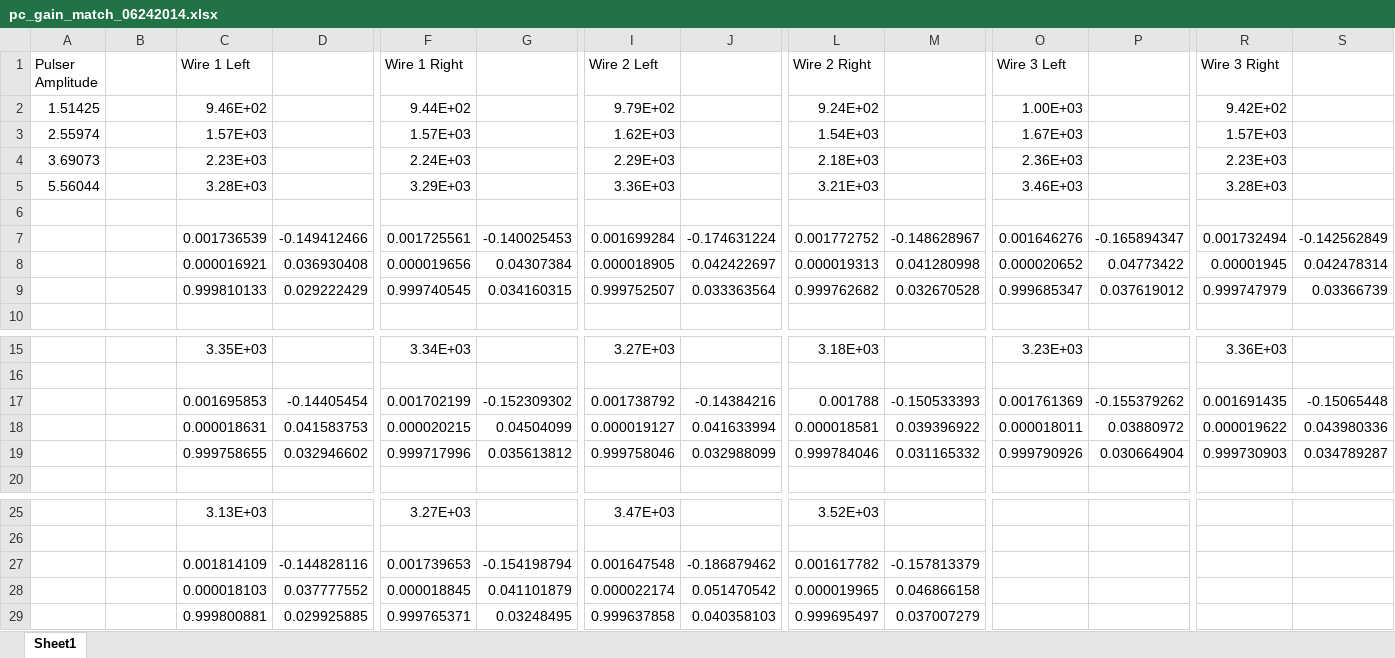
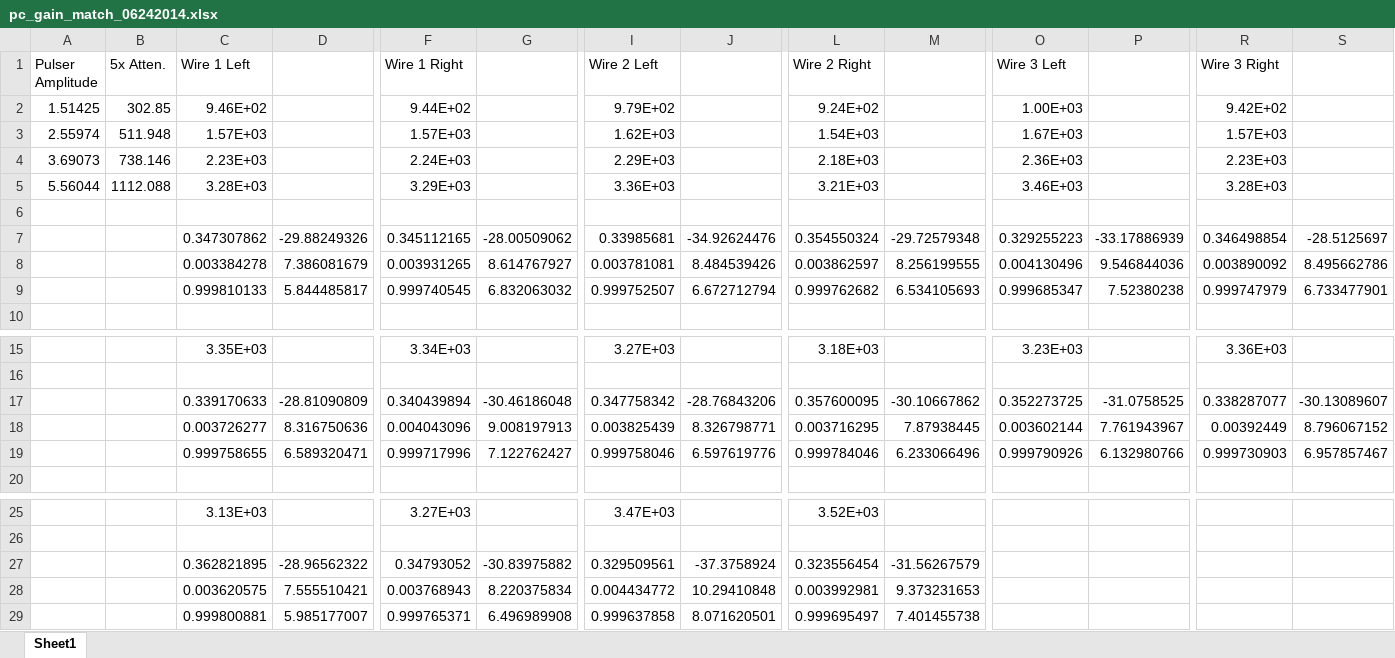
Before and after one commit to kold3d/analysis-c12-triumf, an Excel workbook: excel_files/pc_gain_match_06242014.xlsx, sheet Sheet1, drawn as a sheet; only a part is shown, gaps mark what is left out; values as stored, in another font and other column widths than the file's, no borders; removed rows and columns are numbered as before the commit, all else as after; rows hold the shown columns only; the diff names each change by its address in the sheet, - before the commit and + after, or states it on an @@ line.

```diff
--- a/excel_files/pc_gain_match_06242014.xlsx (sheet Sheet1)
+++ b/excel_files/pc_gain_match_06242014.xlsx (sheet Sheet1)
-B1: (empty)
+B1: 5x Atten.
-B2 (5x Atten.): (empty)
+B2 (5x Atten.): 302.85
-B3 (5x Atten.): (empty)
+B3 (5x Atten.): 511.948
-B4 (5x Atten.): (empty)
+B4 (5x Atten.): 738.146
-B5 (5x Atten.): (empty)
+B5 (5x Atten.): 1112.088
-row 7:  |  | 0.001736539 | -0.149412466 | 0.001725561 | -0.140025453 | 0.001699284 | -0.174631224 | 0.001772752 | -0.148628967 | 0.001646276 | -0.165894347 | 0.001732494 | -0.142562849
-row 8:  |  | 0.000016921 | 0.036930408 | 0.000019656 | 0.04307384 | 0.000018905 | 0.042422697 | 0.000019313 | 0.041280998 | 0.000020652 | 0.04773422 | 0.00001945 | 0.042478314
+row 7:  |  | 0.347307862 | -29.88249326 | 0.345112165 | -28.00509062 | 0.33985681 | -34.92624476 | 0.354550324 | -29.72579348 | 0.329255223 | -33.17886939 | 0.346498854 | -28.5125697
+row 8:  |  | 0.003384278 | 7.386081679 | 0.003931265 | 8.614767927 | 0.003781081 | 8.484539426 | 0.003862597 | 8.256199555 | 0.004130496 | 9.546844036 | 0.003890092 | 8.495662786
-D9: 0.029222429
+D9: 5.844485817
-G9: 0.034160315
+G9: 6.832063032
-J9: 0.033363564
+J9: 6.672712794
-M9: 0.032670528
+M9: 6.534105693
-P9: 0.037619012
+P9: 7.52380238
-S9: 0.03366739
+S9: 6.733477901
-row 17:  |  | 0.001695853 | -0.14405454 | 0.001702199 | -0.152309302 | 0.001738792 | -0.14384216 | 0.001788 | -0.150533393 | 0.001761369 | -0.155379262 | 0.001691435 | -0.15065448
-row 18:  |  | 0.000018631 | 0.041583753 | 0.000020215 | 0.04504099 | 0.000019127 | 0.041633994 | 0.000018581 | 0.039396922 | 0.000018011 | 0.03880972 | 0.000019622 | 0.043980336
+row 17:  |  | 0.339170633 | -28.81090809 | 0.340439894 | -30.46186048 | 0.347758342 | -28.76843206 | 0.357600095 | -30.10667862 | 0.352273725 | -31.0758525 | 0.338287077 | -30.13089607
+row 18:  |  | 0.003726277 | 8.316750636 | 0.004043096 | 9.008197913 | 0.003825439 | 8.326798771 | 0.003716295 | 7.87938445 | 0.003602144 | 7.761943967 | 0.00392449 | 8.796067152
-D19: 0.032946602
+D19: 6.589320471
-G19: 0.035613812
+G19: 7.122762427
-J19: 0.032988099
+J19: 6.597619776
-M19: 0.031165332
+M19: 6.233066496
-P19: 0.030664904
+P19: 6.132980766
-S19: 0.034789287
+S19: 6.957857467
-row 27:  |  | 0.001814109 | -0.144828116 | 0.001739653 | -0.154198794 | 0.001647548 | -0.186879462 | 0.001617782 | -0.157813379
-row 28:  |  | 0.000018103 | 0.037777552 | 0.000018845 | 0.041101879 | 0.000022174 | 0.051470542 | 0.000019965 | 0.046866158
+row 27:  |  | 0.362821895 | -28.96562322 | 0.34793052 | -30.83975882 | 0.329509561 | -37.3758924 | 0.323556454 | -31.56267579
+row 28:  |  | 0.003620575 | 7.555510421 | 0.003768943 | 8.220375834 | 0.004434772 | 10.29410848 | 0.003992981 | 9.373231653
-D29: 0.029925885
+D29: 5.985177007
-G29: 0.03248495
+G29: 6.496989908
-J29: 0.040358103
+J29: 8.071620501
-M29: 0.037007279
+M29: 7.401455738
```
Also changed, not shown: excel_files/Proportional Counter Crossing Distances.xlsx, 20 other files.
